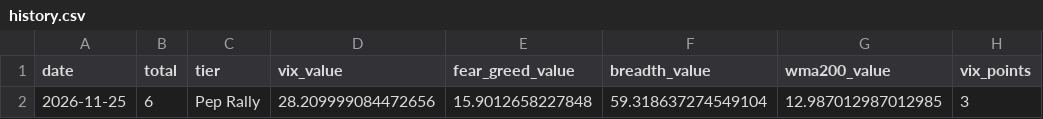
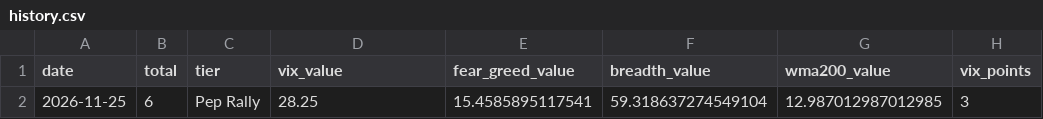
Before and after one commit to will-england/pep-cap-indicator, a CSV file: data/history.csv, drawn as a sheet; only a part is shown; the diff names each change by its address in the sheet, - before the commit and + after, or states it on an @@ line.

```diff
--- a/data/history.csv
+++ b/data/history.csv
-D2 (vix_value): 28.209999084472656
+D2 (vix_value): 28.25
-E2 (fear_greed_value): 15.9012658227848
+E2 (fear_greed_value): 15.4585895117541
```
Also changed, not shown: 3 other files.
